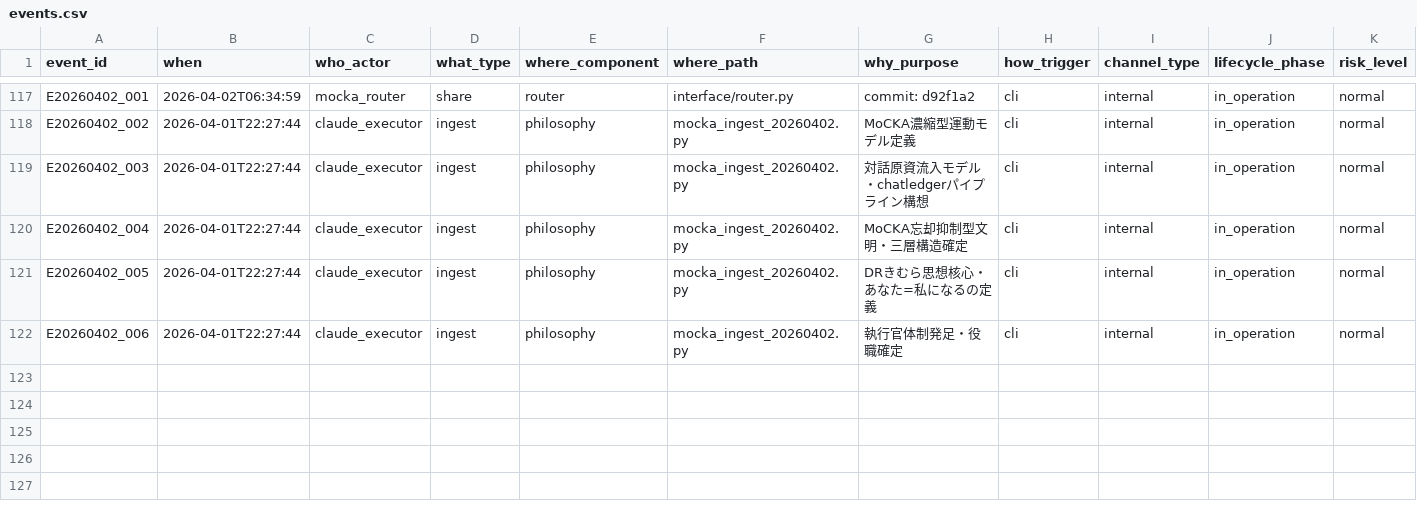
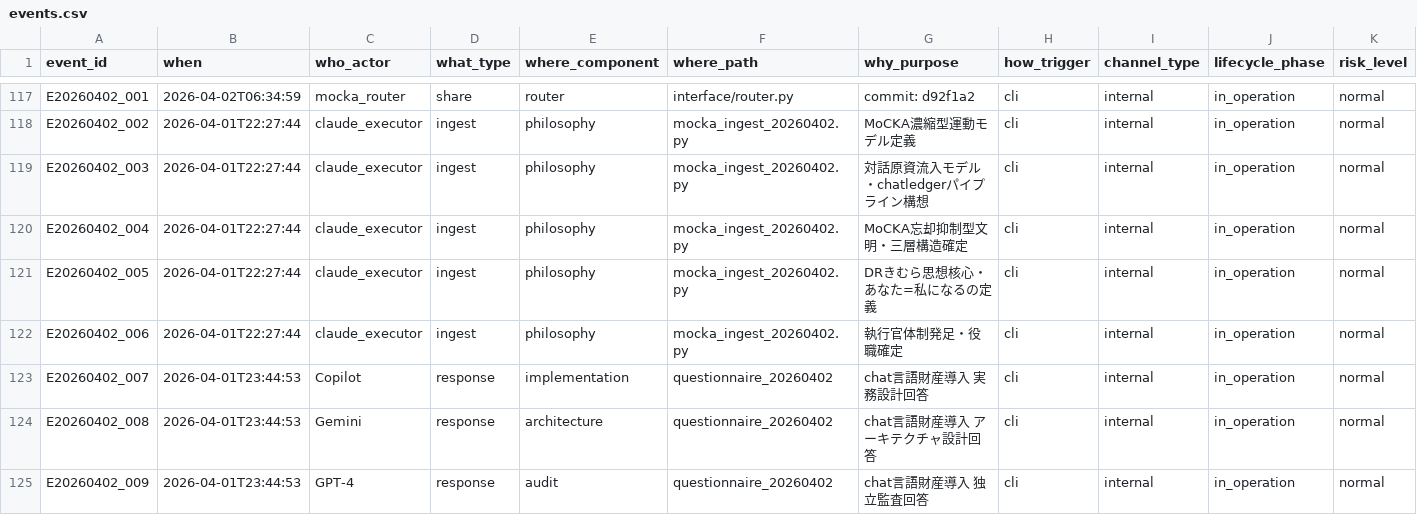
Before and after one commit to m-sirius-k/MoCKA, a CSV file: data/events.csv, drawn as a sheet; only a part is shown, gaps mark what is left out; rows hold the shown columns only; the diff names each change by its address in the sheet, - before the commit and + after, or states it on an @@ line.

```diff
--- a/data/events.csv
+++ b/data/events.csv
+row 123: E20260402_007 | 2026-04-01T23:44:53 | Copilot | response | implementation | questionnaire_20260402 | chat言語財産導入 実務設計回答 | cli | internal | in_operation | normal
+row 124: E20260402_008 | 2026-04-01T23:44:53 | Gemini | response | architecture | questionnaire_20260402 | chat言語財産導入 アーキテクチャ設計回答 | cli | internal | in_operation | normal
+row 125: E20260402_009 | 2026-04-01T23:44:53 | GPT-4 | response | audit | questionnaire_20260402 | chat言語財産導入 独立監査回答 | cli | internal | in_operation | normal
```
Also changed, not shown: 4 other files.
